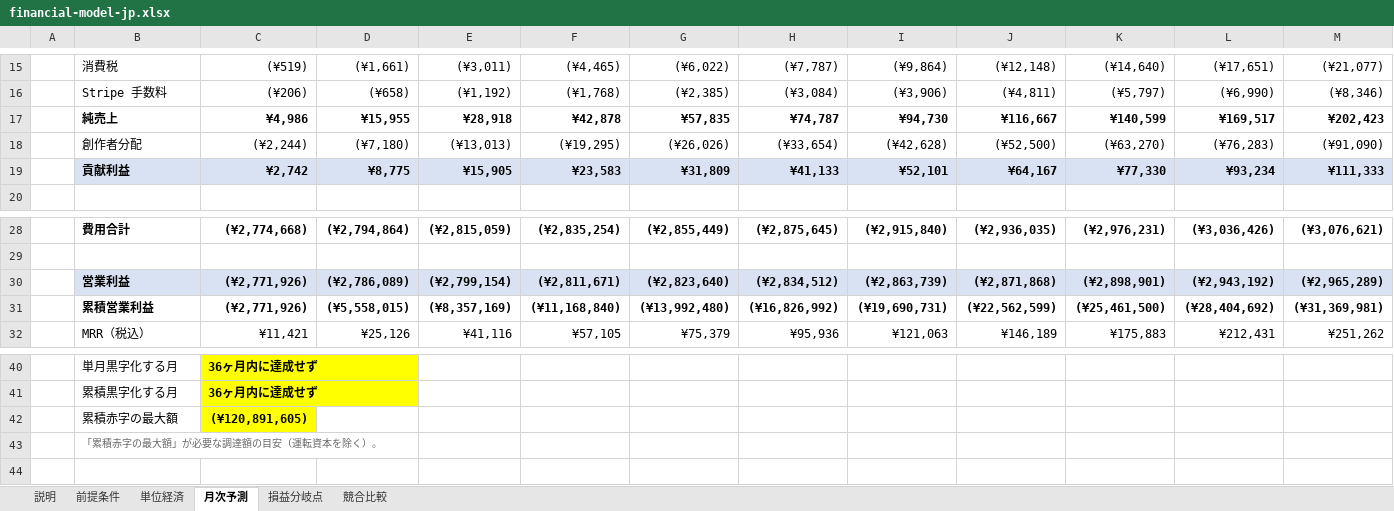
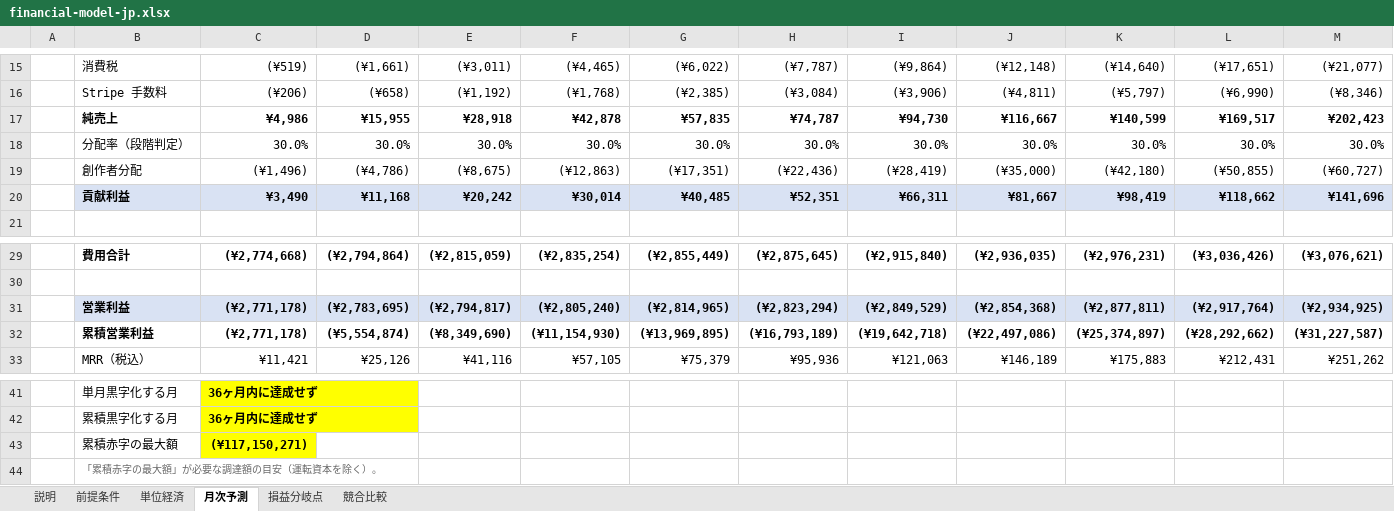
Before and after one commit to kodychang/finflow, an Excel workbook: kanade/financial-model-jp.xlsx, sheet 月次予測, drawn as a sheet; only a part is shown, gaps mark what is left out; values as stored, in another font and other column widths than the file's, no borders; removed rows and columns are numbered as before the commit, all else as after; rows hold the shown columns only; the diff names each change by its address in the sheet, - before the commit and + after, or states it on an @@ line.

```diff
--- a/kanade/financial-model-jp.xlsx (sheet 月次予測)
+++ b/kanade/financial-model-jp.xlsx (sheet 月次予測)
-row 18:  | 創作者分配 | (¥2,244) | (¥7,180) | (¥13,013) | (¥19,295) | (¥26,026) | (¥33,654) | (¥42,628) | (¥52,500) | (¥63,270) | (¥76,283) | (¥91,090)
-row 19:  | 貢献利益 | ¥2,742 | ¥8,775 | ¥15,905 | ¥23,583 | ¥31,809 | ¥41,133 | ¥52,101 | ¥64,167 | ¥77,330 | ¥93,234 | ¥111,333
+row 18:  | 分配率（段階判定） | 30.0% | 30.0% | 30.0% | 30.0% | 30.0% | 30.0% | 30.0% | 30.0% | 30.0% | 30.0% | 30.0%
+row 19:  | 創作者分配 | (¥1,496) | (¥4,786) | (¥8,675) | (¥12,863) | (¥17,351) | (¥22,436) | (¥28,419) | (¥35,000) | (¥42,180) | (¥50,855) | (¥60,727)
+row 20:  | 貢献利益 | ¥3,490 | ¥11,168 | ¥20,242 | ¥30,014 | ¥40,485 | ¥52,351 | ¥66,311 | ¥81,667 | ¥98,419 | ¥118,662 | ¥141,696
-row 30:  | 営業利益 | (¥2,771,926) | (¥2,786,089) | (¥2,799,154) | (¥2,811,671) | (¥2,823,640) | (¥2,834,512) | (¥2,863,739) | (¥2,871,868) | (¥2,898,901) | (¥2,943,192) | (¥2,965,289)
-row 31:  | 累積営業利益 | (¥2,771,926) | (¥5,558,015) | (¥8,357,169) | (¥11,168,840) | (¥13,992,480) | (¥16,826,992) | (¥19,690,731) | (¥22,562,599) | (¥25,461,500) | (¥28,404,692) | (¥31,369,981)
+row 31:  | 営業利益 | (¥2,771,178) | (¥2,783,695) | (¥2,794,817) | (¥2,805,240) | (¥2,814,965) | (¥2,823,294) | (¥2,849,529) | (¥2,854,368) | (¥2,877,811) | (¥2,917,764) | (¥2,934,925)
+row 32:  | 累積営業利益 | (¥2,771,178) | (¥5,554,874) | (¥8,349,690) | (¥11,154,930) | (¥13,969,895) | (¥16,793,189) | (¥19,642,718) | (¥22,497,086) | (¥25,374,897) | (¥28,292,662) | (¥31,227,587)
-C43: (¥120,891,605)
+C43: (¥117,150,271)
```
Also changed, not shown: sheet 前提条件, sheet 損益分岐点, sheet 単位経済, sheet 説明, formulas that keep their value, 6 other files.
